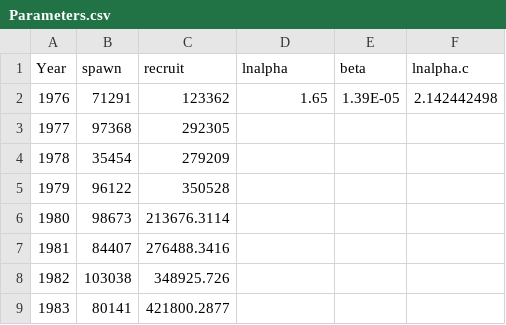
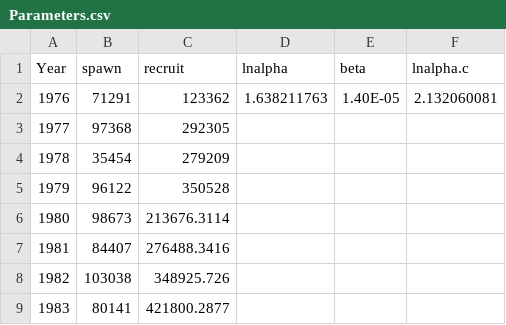
Before and after one commit to commfish/AlaskaSalmon, a CSV file: data/Parameters.csv, drawn as a sheet; only a part is shown.

```diff
--- a/data/Parameters.csv
+++ b/data/Parameters.csv
@@ -1,3 +1,3 @@
 Year,spawn,recruit,lnalpha,beta,lnalpha.c
-1976,71291,123362,1.65,1.39E-05,2.142442498
+1976,71291,123362,1.638211763,1.40E-05,2.132060081
 1977,97368,292305,,,
```
Also changed, not shown: results/AR_quantiles_lambert.csv, results/Ricker.csv, 15 other files.
